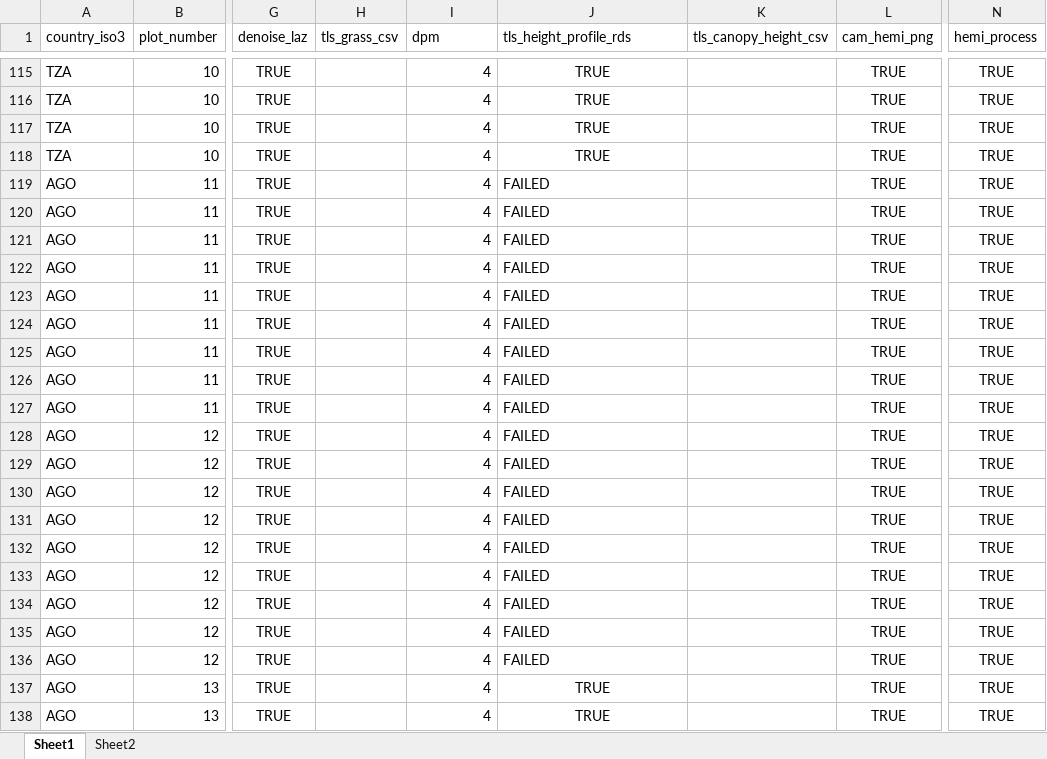
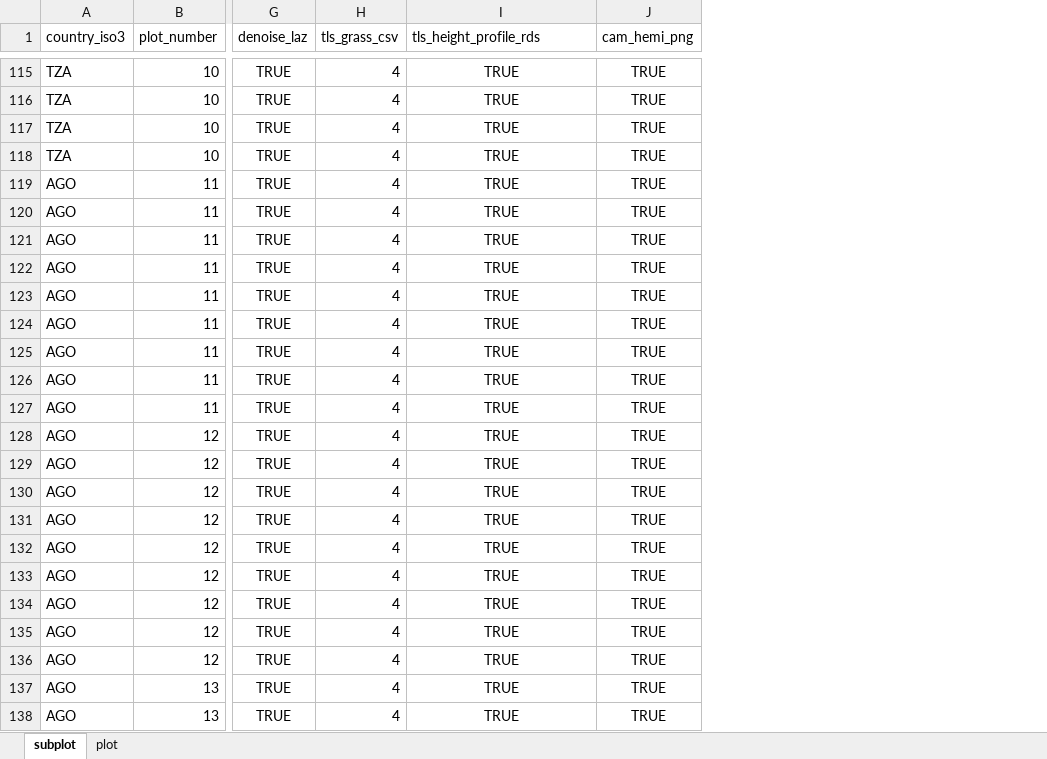
Before and after one commit to johngodlee/miombo_tls, an Excel workbook: tally.xlsx, sheet subplot, drawn as a sheet; only a part is shown, gaps mark what is left out; values as stored, in another font and other column widths than the file's, no borders; removed rows and columns are numbered as before the commit, all else as after; the diff covers the shown part only; the diff names each change by its address in the sheet, - before the commit and + after, or states it on an @@ line.

```diff
--- a/tally.xlsx (sheet subplot)
+++ b/tally.xlsx (sheet subplot)
-sheet tab: Sheet1
+sheet tab: subplot
-sheet tab: Sheet2
+sheet tab: plot
-column H (tls_grass_csv), empty
-column K (tls_canopy_height_csv), empty
-column N (hemi_process), rows 115-138: all TRUE
-H1: dpm
+H1: tls_grass_csv
-I119:I136 (tls_height_profile_rds): FAILED
+I119:I136 (tls_height_profile_rds): TRUE
-I119:I136 alignment: left
+I119:I136 alignment: center
```
Also changed, not shown: 25 edited cells and cell formats elsewhere in this sheet, 5 other files.
